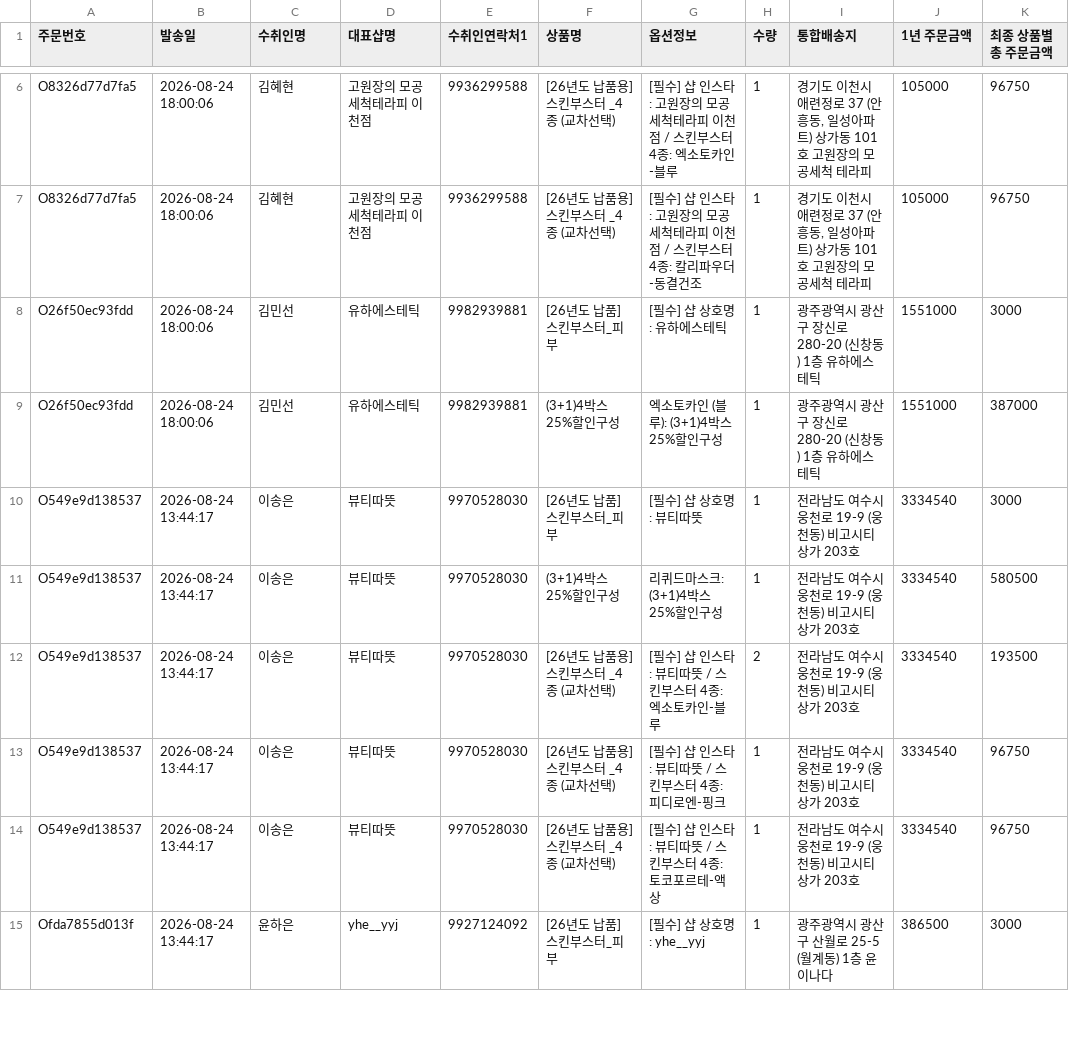
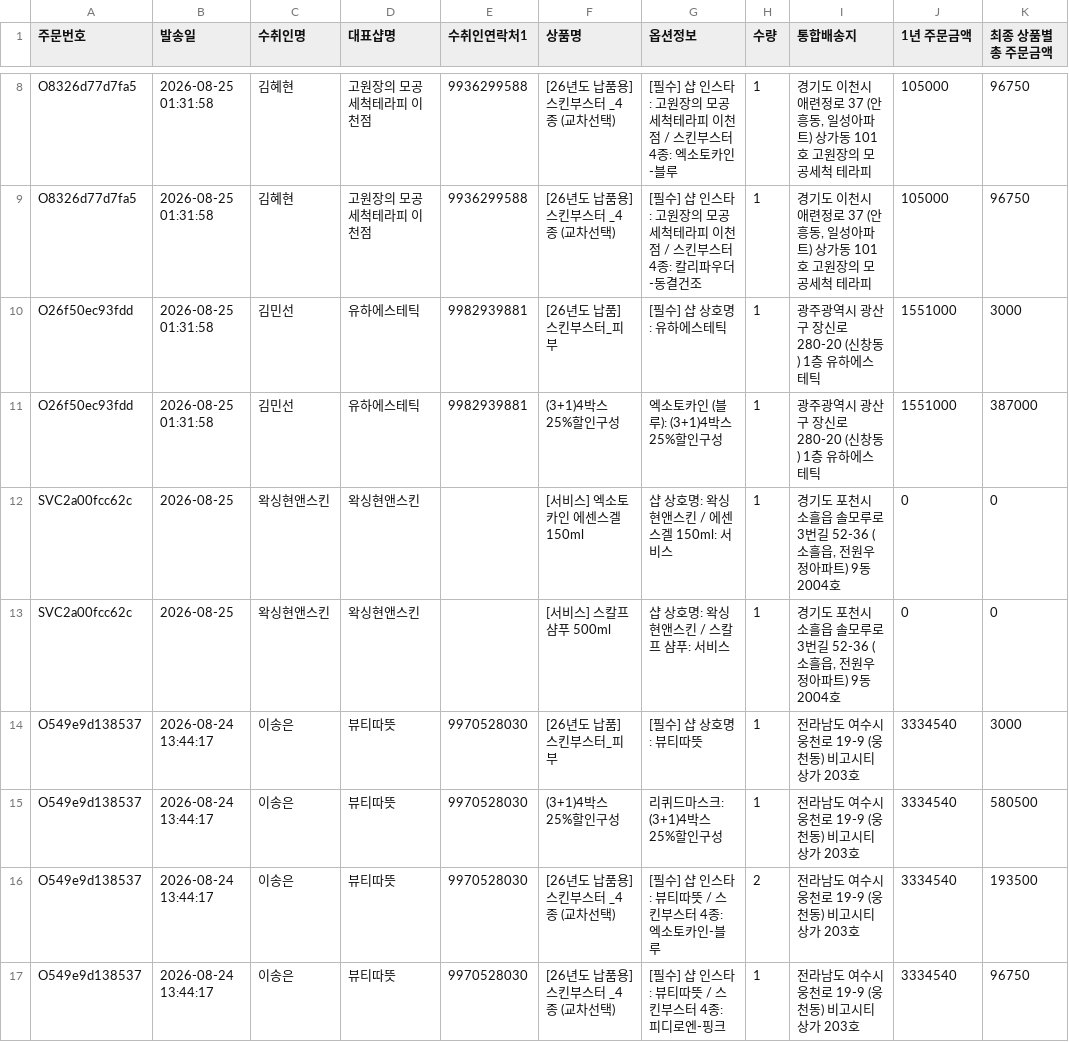
Before and after one commit to baelab-create/drbae-map, a CSV file: data.csv, drawn as a sheet; only a part is shown, gaps mark what is left out; the shorter side is filled out with more unchanged rows; addresses are those after the commit; the diff covers the shown part only; the diff names each change by its address in the sheet, - before the commit and + after, or states it on an @@ line.

Commit message:
data: 지도 데이터 자동 게시 2026-08-25 18:00 (주문 1520 + 서비스 49행)

```diff
--- a/data.csv
+++ b/data.csv
-B8:B11 (발송일): 2026-08-24 18:00:06
+B8:B11 (발송일): 2026-08-25 01:31:58
+row 12: SVC2a00fcc62c | 2026-08-25 | 왁싱현앤스킨 | 왁싱현앤스킨 |  | [서비스] 엑소토카인 에센스겔 150ml | 샵 상호명: 왁싱현앤스킨 / 에센스겔 150ml: 서비스 | 1 | 경기도 포천시 소흘읍 솔모루로3번길 52-36 (소흘읍, 전원우정아파트) 9동2004호 | 0 | 0
+row 13: SVC2a00fcc62c | 2026-08-25 | 왁싱현앤스킨 | 왁싱현앤스킨 |  | [서비스] 스칼프 샴푸 500ml | 샵 상호명: 왁싱현앤스킨 / 스칼프 샴푸: 서비스 | 1 | 경기도 포천시 소흘읍 솔모루로3번길 52-36 (소흘읍, 전원우정아파트) 9동2004호 | 0 | 0
```
Also changed, not shown: 10 added rows and 4 edited cells elsewhere in this file.
